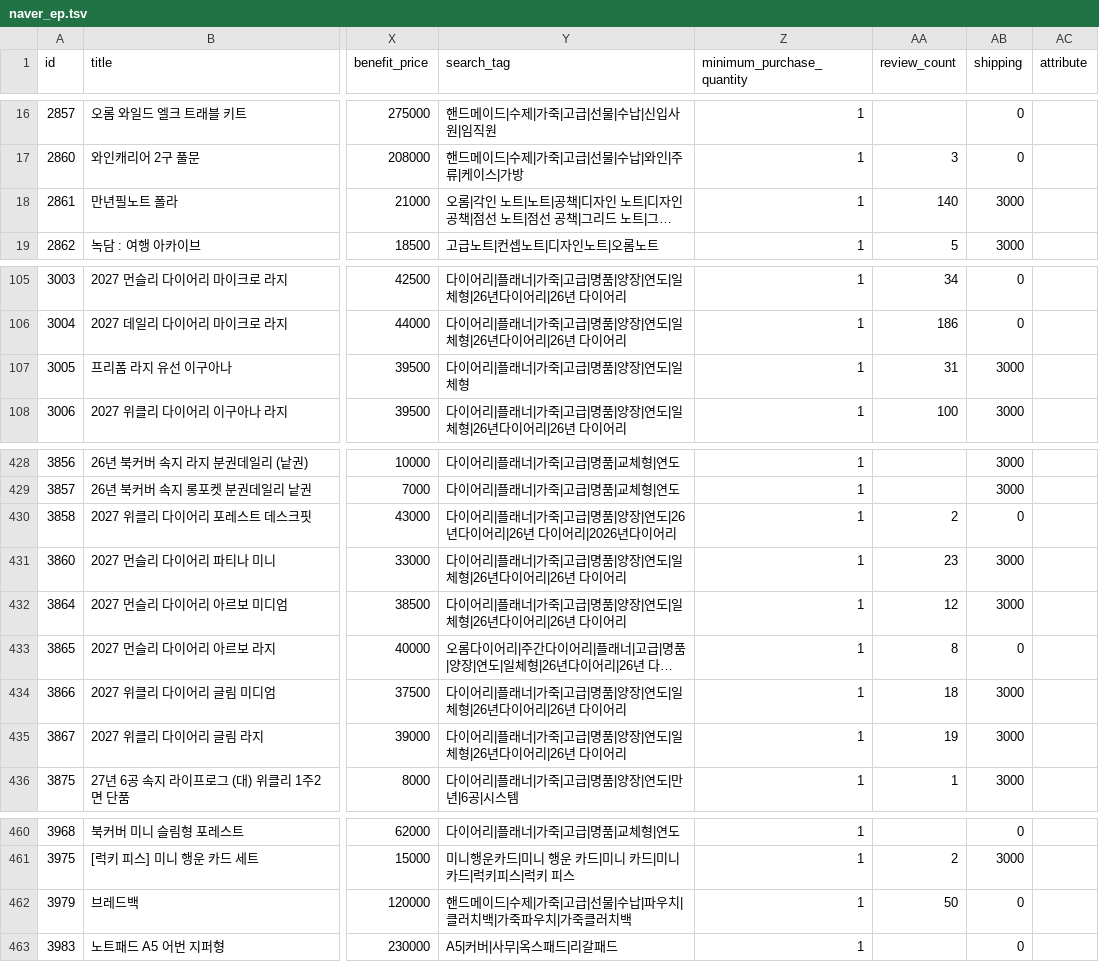
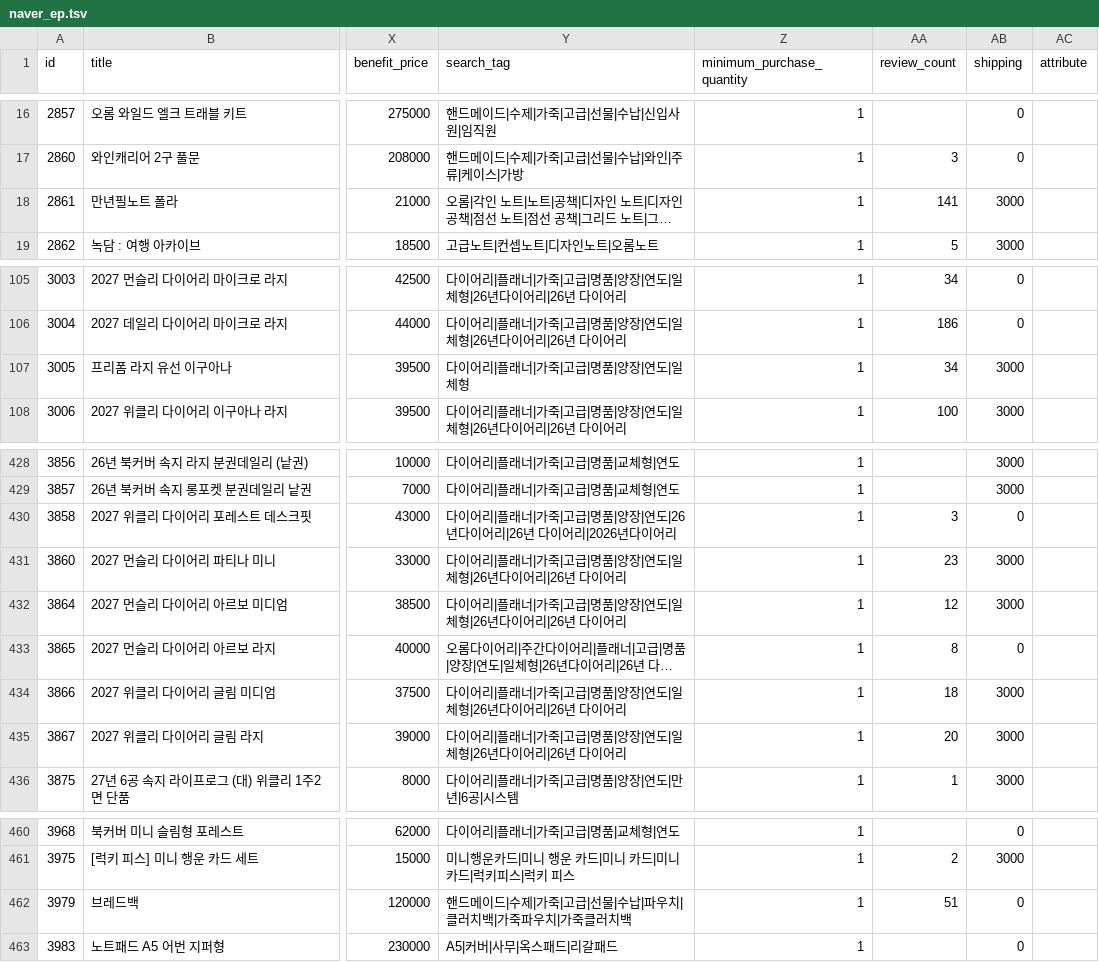
Before and after one commit to OROMadmin/orom-ep, a TSV file: docs/naver_ep.tsv, drawn as a sheet; only a part is shown, gaps mark what is left out; long unchanged cells end in …; the diff names each change by its address in the sheet, - before the commit and + after, or states it on an @@ line.

```diff
--- a/docs/naver_ep.tsv
+++ b/docs/naver_ep.tsv
-AA18 (review_count): 140
+AA18 (review_count): 141
-AA107 (review_count): 31
+AA107 (review_count): 34
-AA430 (review_count): 2
+AA430 (review_count): 3
-AA435 (review_count): 19
+AA435 (review_count): 20
-AA462 (review_count): 50
+AA462 (review_count): 51
```
Also changed, not shown: 2 other files.
